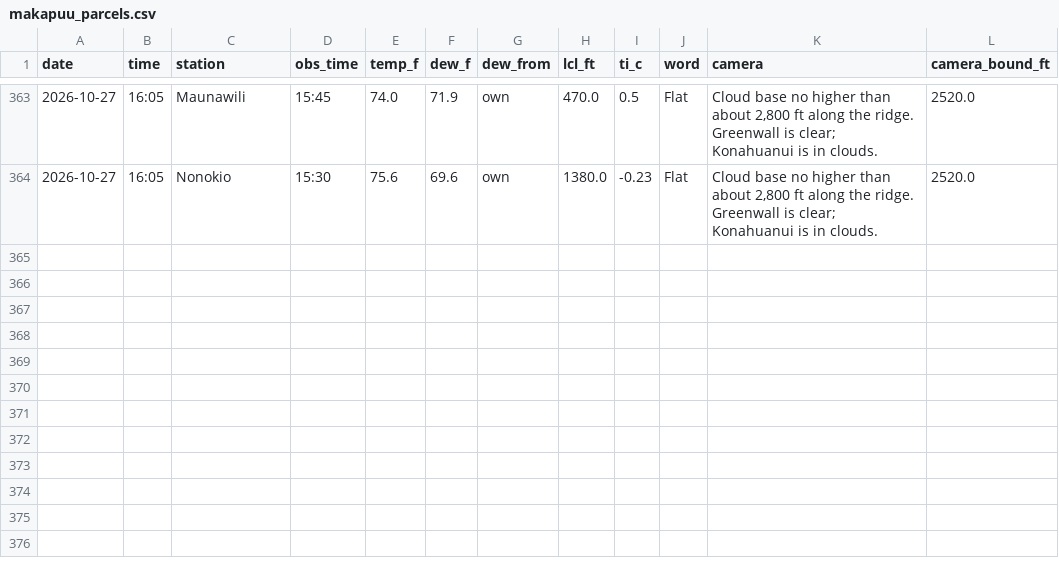
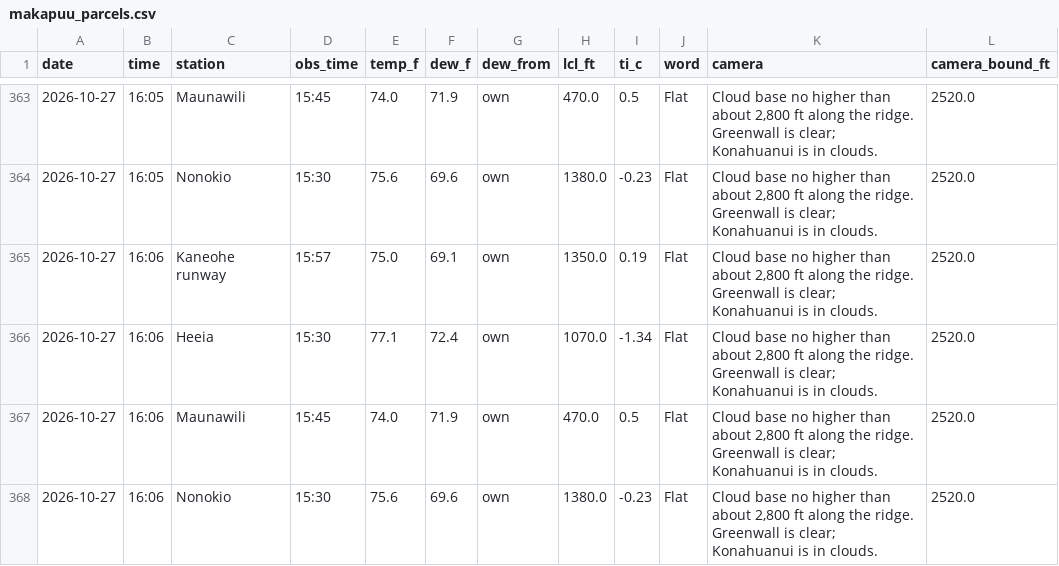
Before and after one commit to aukaka-9898/kula-today, a CSV file: docs/makapuu_parcels.csv, drawn as a sheet; only a part is shown, gaps mark what is left out.

```diff
--- a/docs/makapuu_parcels.csv
+++ b/docs/makapuu_parcels.csv
@@ -364 +364,5 @@ date,time,station,obs_time,temp_f,dew_f,dew_from,lcl_ft,ti_c,word,camera,camera_
 2026-10-27,16:05,Nonokio,15:30,75.6,69.6,own,1380.0,-0.23,Flat,"Cloud base no higher than about 2,800 ft along the ridge. Greenwall is clear; Konahuanui is in clouds.",2520.0
+2026-10-27,16:06,Kaneohe runway,15:57,75.0,69.1,own,1350.0,0.19,Flat,"Cloud base no higher than about 2,800 ft along the ridge. Greenwall is clear; Konahuanui is in clouds.",2520.0
+2026-10-27,16:06,Heeia,15:30,77.1,72.4,own,1070.0,-1.34,Flat,"Cloud base no higher than about 2,800 ft along the ridge. Greenwall is clear; Konahuanui is in clouds.",2520.0
+2026-10-27,16:06,Maunawili,15:45,74.0,71.9,own,470.0,0.5,Flat,"Cloud base no higher than about 2,800 ft along the ridge. Greenwall is clear; Konahuanui is in clouds.",2520.0
+2026-10-27,16:06,Nonokio,15:30,75.6,69.6,own,1380.0,-0.23,Flat,"Cloud base no higher than about 2,800 ft along the ridge. Greenwall is clear; Konahuanui is in clouds.",2520.0
```
Also changed, not shown: docs/camera_base.csv, docs/makapuu_gap.csv, 15 other files.
